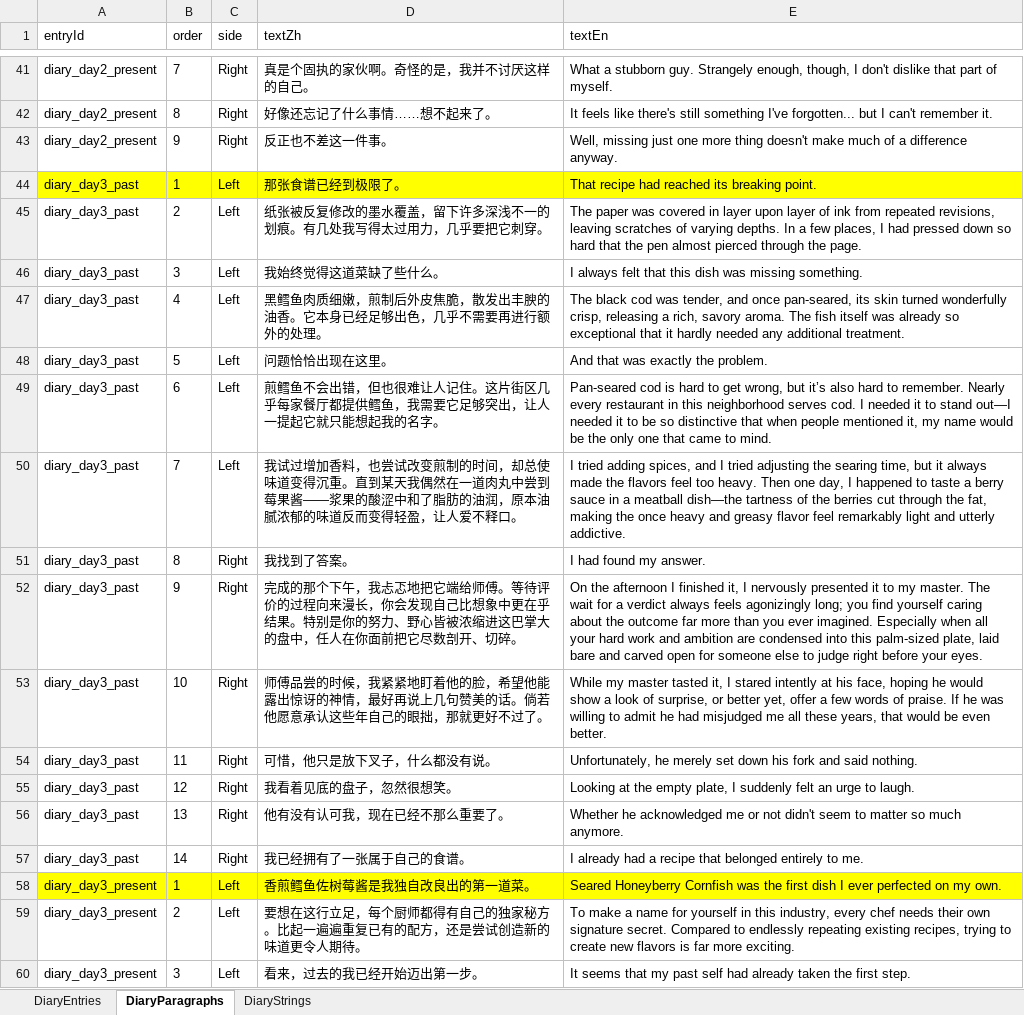
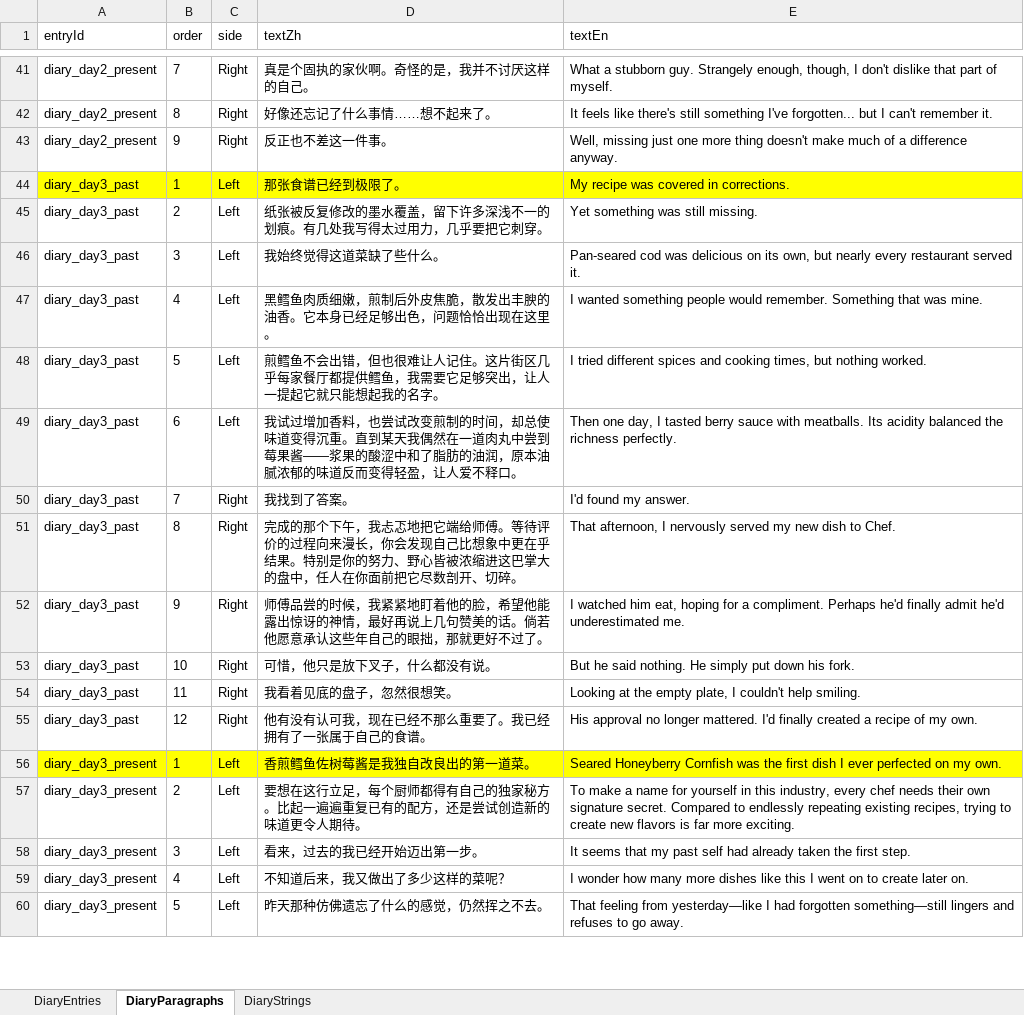
Before and after one commit to tujiali53-alt/TGJ_music, an Excel workbook: CookingClient/Assets/_Project/Data/Tables/DiaryTables.xlsx, sheet DiaryParagraphs, drawn as a sheet; only a part is shown, gaps mark what is left out; the shorter side is filled out with more unchanged rows; values as stored, in another font and other column widths than the file's, no borders; removed rows and columns are numbered as before the commit, all else as after; the diff covers the shown part only; the diff names each change by its address in the sheet, - before the commit and + after, or states it on an @@ line.

```diff
--- a/CookingClient/Assets/_Project/Data/Tables/DiaryTables.xlsx (sheet DiaryParagraphs)
+++ b/CookingClient/Assets/_Project/Data/Tables/DiaryTables.xlsx (sheet DiaryParagraphs)
-E44 (textEn): That recipe had reached its breaking point.
+E44 (textEn): My recipe was covered in corrections.
-E45 (textEn): The paper was covered in layer upon layer of ink from repeated revisions, leaving scratches of varying depths. In a few places, I had pressed down so hard that the pen almost pierced through the page.
+E45 (textEn): Yet something was still missing.
-E46 (textEn): I always felt that this dish was missing something.
+E46 (textEn): Pan-seared cod was delicious on its own, but nearly every restaurant served it.
-D47 (textZh): …够出色，几乎不需要再进行额外的处理。
+D47 (textZh): …够出色，问题恰恰出现在这里。
-E47 (textEn): The black cod was tender, and once pan-seared, its skin turned wonderfully crisp, releasing a rich, savory aroma. The fish itself was already so exceptional that it hardly needed any additional treatment.
+E47 (textEn): I wanted something people would remember. Something that was mine.
-row 48: diary_day3_past | 5 | Left | 问题恰恰出现在这里。 | And that was exactly the problem.
-B48 (order): 6
+B48 (order): 5
-E48 (textEn): Pan-seared cod is hard to get wrong, but it’s also hard to remember. Nearly every restaurant in this neighborhood serves cod. I needed it to stand out—I needed it to be so distinctive that when people mentioned it, my name would be the only one that came to mind.
+E48 (textEn): I tried different spices and cooking times, but nothing worked.
-B49 (order): 7
+B49 (order): 6
-E49 (textEn): I tried adding spices, and I tried adjusting the searing time, but it always made the flavors feel too heavy. Then one day, I happened to taste a berry sauce in a meatball dish—the tartness of the berries cut through the fat, making the once heavy and greasy flavor feel remarkably light and utterly addictive.
+E49 (textEn): Then one day, I tasted berry sauce with meatballs. Its acidity balanced the richness perfectly.
-B50 (order): 8
+B50 (order): 7
-E50 (textEn): I had found my answer.
+E50 (textEn): I'd found my answer.
-B51 (order): 9
+B51 (order): 8
-E51 (textEn): On the afternoon I finished it, I nervously presented it to my master. The wait for a verdict always feels agonizingly long; you find yourself caring about the outcome far more than you ever imagined. Especially when all your hard work and ambition are condensed into this palm-sized plate, laid bare and carved open for someone else to judge right before your eyes.
+E51 (textEn): That afternoon, I nervously served my new dish to Chef.
-B52 (order): 10
+B52 (order): 9
-E52 (textEn): While my master tasted it, I stared intently at his face, hoping he would show a look of surprise, or better yet, offer a few words of praise. If he was willing to admit he had misjudged me all these years, that would be even better.
+E52 (textEn): I watched him eat, hoping for a compliment. Perhaps he'd finally admit he'd underestimated me.
-B53 (order): 11
+B53 (order): 10
-E53 (textEn): Unfortunately, he merely set down his fork and said nothing.
+E53 (textEn): But he said nothing. He simply put down his fork.
-B54 (order): 12
+B54 (order): 11
-E54 (textEn): …plate, I suddenly felt an urge to laugh.
+E54 (textEn): …plate, I couldn't help smiling.
-B55 (order): 13
+B55 (order): 12
-D55 (textZh): 他有没有认可我，现在已经不那么重要了。
+D55 (textZh): 他有没有认可我，现在已经不那么重要了。我已经拥有了一张属于自己的食谱。
-E55 (textEn): Whether he acknowledged me or not didn't seem to matter so much anymore.
+E55 (textEn): His approval no longer mattered. I'd finally created a recipe of my own.
-row 57: diary_day3_past | 14 | Right | 我已经拥有了一张属于自己的食谱。 | I already had a recipe that belonged entirely to me.
```
Also changed, not shown: 11 edited cells elsewhere in this sheet, CookingClient/Assets/_Project/Data/Tables/TutorialTables.xlsx, 3 other files.
